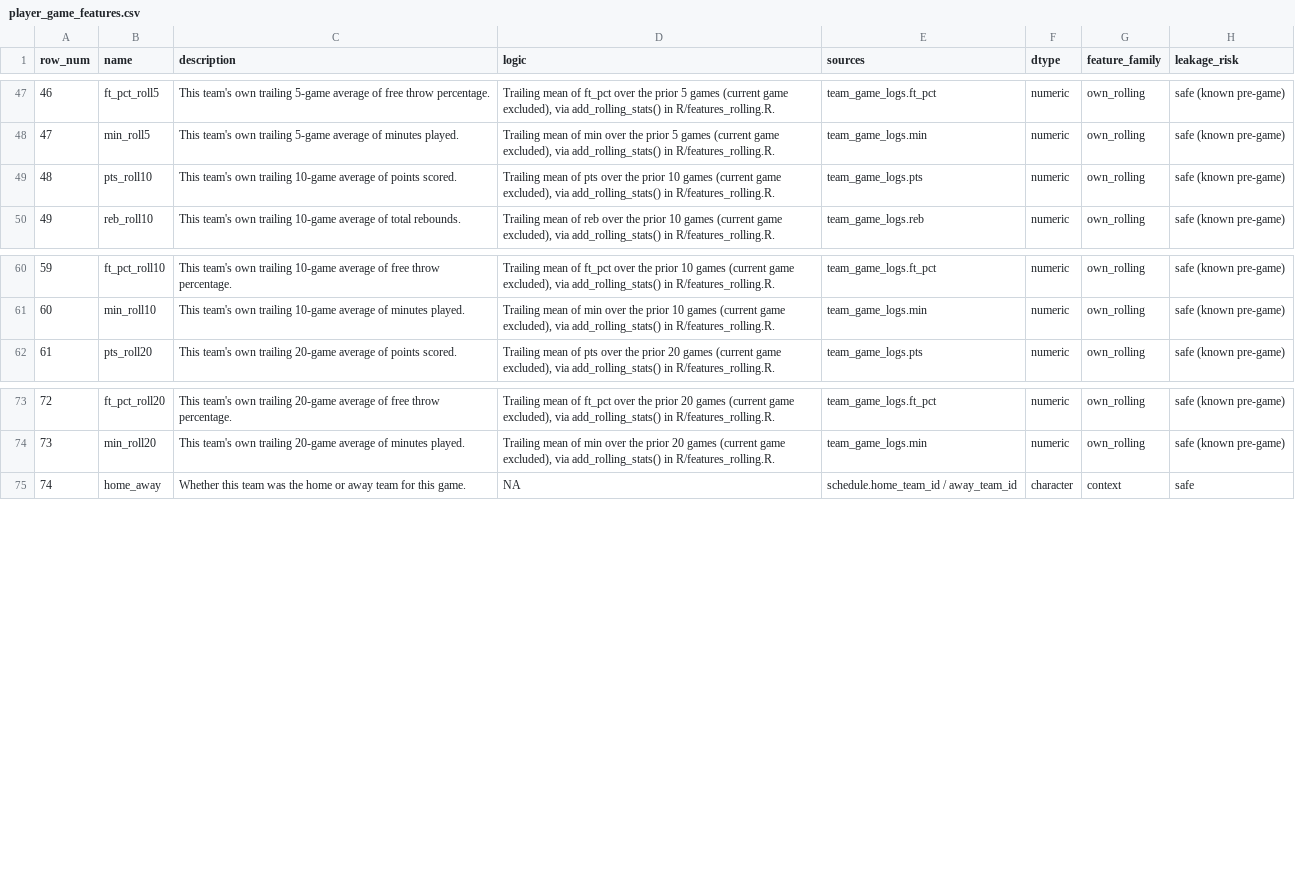
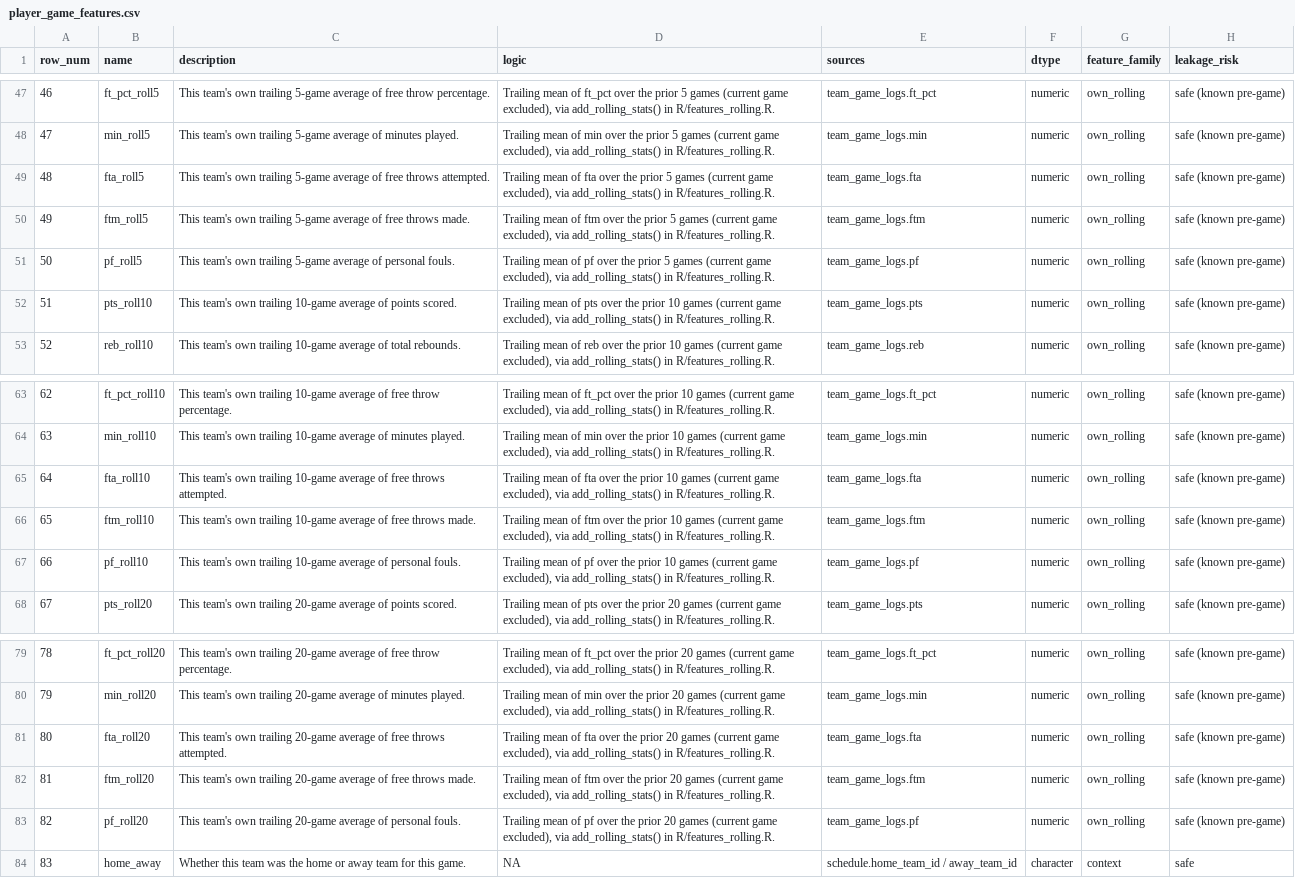
Before and after one commit to adamrutter2469-glitch/hoopr-nba-project, a CSV file: docs/data_dictionary/player_game_features.csv, drawn as a sheet; only a part is shown, gaps mark what is left out; addresses are those after the commit; the diff names each change by its address in the sheet, - before the commit and + after, or states it on an @@ line.

```diff
--- a/docs/data_dictionary/player_game_features.csv
+++ b/docs/data_dictionary/player_game_features.csv
+row 49: 48 | fta_roll5 | This team's own trailing 5-game average of free throws attempted. | Trailing mean of fta over the prior 5 games (current game excluded), via add_rolling_stats() in R/features_rolling.R. | team_game_logs.fta | numeric | own_rolling | safe (known pre-game)
+row 50: 49 | ftm_roll5 | This team's own trailing 5-game average of free throws made. | Trailing mean of ftm over the prior 5 games (current game excluded), via add_rolling_stats() in R/features_rolling.R. | team_game_logs.ftm | numeric | own_rolling | safe (known pre-game)
+row 51: 50 | pf_roll5 | This team's own trailing 5-game average of personal fouls. | Trailing mean of pf over the prior 5 games (current game excluded), via add_rolling_stats() in R/features_rolling.R. | team_game_logs.pf | numeric | own_rolling | safe (known pre-game)
@@ column A (row_num) renumbered from row 52 down @@
+row 65: 64 | fta_roll10 | This team's own trailing 10-game average of free throws attempted. | Trailing mean of fta over the prior 10 games (current game excluded), via add_rolling_stats() in R/features_rolling.R. | team_game_logs.fta | numeric | own_rolling | safe (known pre-game)
+row 66: 65 | ftm_roll10 | This team's own trailing 10-game average of free throws made. | Trailing mean of ftm over the prior 10 games (current game excluded), via add_rolling_stats() in R/features_rolling.R. | team_game_logs.ftm | numeric | own_rolling | safe (known pre-game)
+row 67: 66 | pf_roll10 | This team's own trailing 10-game average of personal fouls. | Trailing mean of pf over the prior 10 games (current game excluded), via add_rolling_stats() in R/features_rolling.R. | team_game_logs.pf | numeric | own_rolling | safe (known pre-game)
+row 81: 80 | fta_roll20 | This team's own trailing 20-game average of free throws attempted. | Trailing mean of fta over the prior 20 games (current game excluded), via add_rolling_stats() in R/features_rolling.R. | team_game_logs.fta | numeric | own_rolling | safe (known pre-game)
+row 82: 81 | ftm_roll20 | This team's own trailing 20-game average of free throws made. | Trailing mean of ftm over the prior 20 games (current game excluded), via add_rolling_stats() in R/features_rolling.R. | team_game_logs.ftm | numeric | own_rolling | safe (known pre-game)
+row 83: 82 | pf_roll20 | This team's own trailing 20-game average of personal fouls. | Trailing mean of pf over the prior 20 games (current game excluded), via add_rolling_stats() in R/features_rolling.R. | team_game_logs.pf | numeric | own_rolling | safe (known pre-game)
```
Also changed, not shown: docs/data_dictionary/team_game_features.csv, 4 other files.
